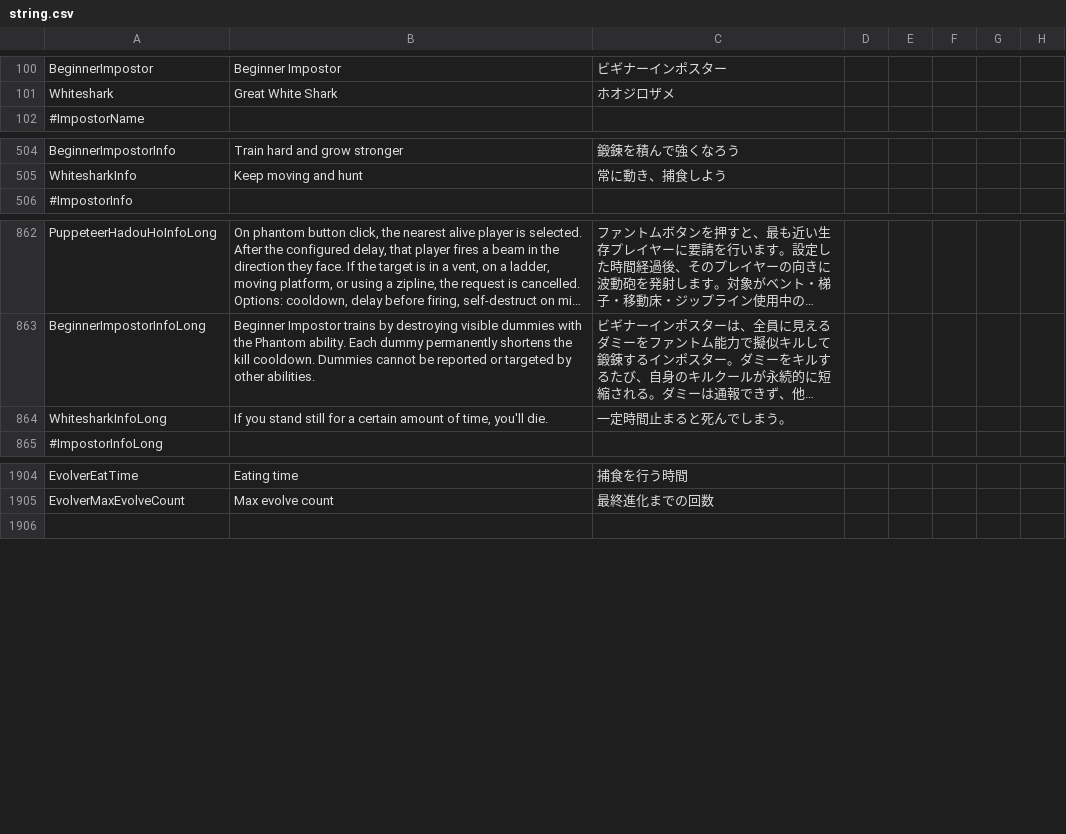
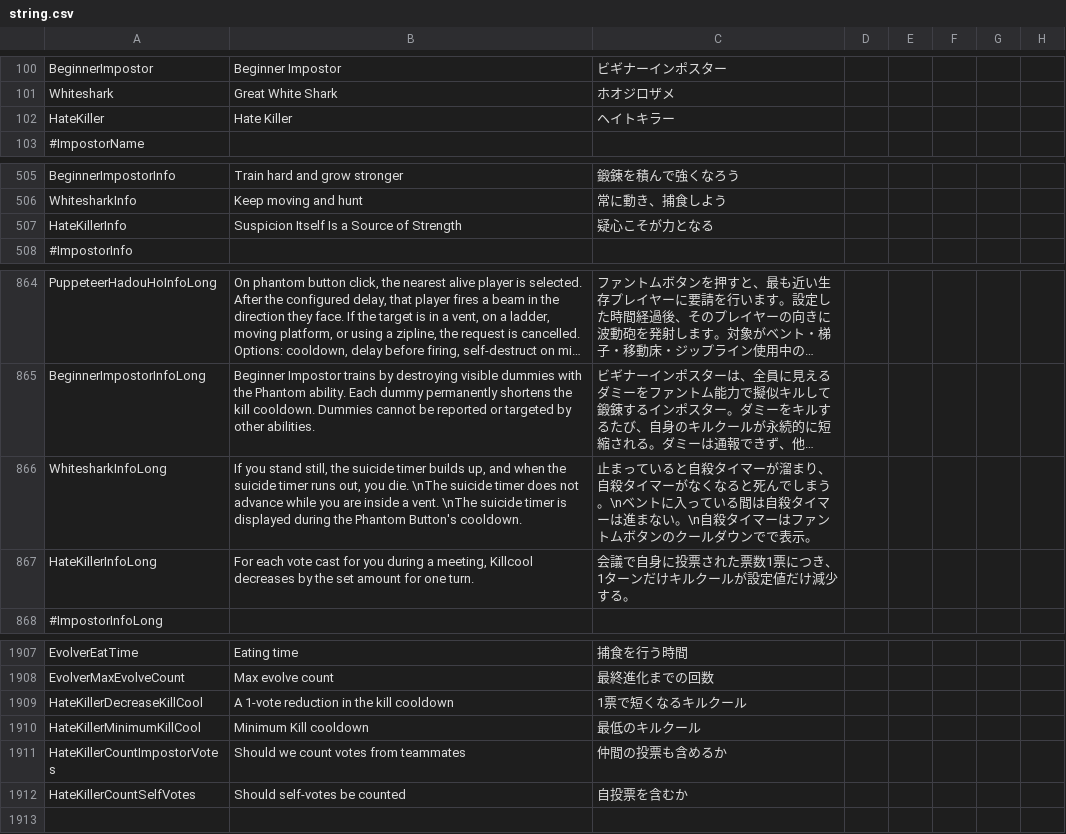
Before and after one commit to satokazoku/TownOfHost-Pko, a CSV file: Resources/string.csv, drawn as a sheet; only a part is shown, gaps mark what is left out; long unchanged cells end in …; addresses are those after the commit; the diff names each change by its address in the sheet, - before the commit and + after, or states it on an @@ line.

Commit message:
ヘイトキラーを追加

```diff
--- a/Resources/string.csv
+++ b/Resources/string.csv
+row 102: HateKiller | Hate Killer | ヘイトキラー
+row 507: HateKillerInfo | Suspicion Itself Is a Source of Strength | 疑心こそが力となる
-B866: …you stand still for a certain amount of time, you'll die.
+B866: …you stand still, the suicide timer builds up, and when the suicide timer runs out, you die. \nThe suicide timer does not advance while you are inside a vent. \nThe suicide timer is displayed during the Phantom Button's cooldown.
-C866: 一定時間止まると死んでしまう。
+C866: 止まっていると自殺タイマーが溜まり、自殺タイマーがなくなると死んでしまう。\nベントに入っている間は自殺タイマーは進まない。\n自殺タイマーはファントムボタンのクールダウンでで表示。
+row 867: HateKillerInfoLong | For each vote cast for you during a meeting, Killcool decreases by the set amount for one turn. | 会議で自身に投票された票数1票につき、1ターンだけキルクールが設定値だけ減少する。
+row 1909: HateKillerDecreaseKillCool | A 1-vote reduction in the kill cooldown | 1票で短くなるキルクール
+row 1910: HateKillerMinimumKillCool | Minimum Kill cooldown | 最低のキルクール
+row 1911: HateKillerCountImpostorVotes | Should we count votes from teammates | 仲間の投票も含めるか
+row 1912: HateKillerCountSelfVotes | Should self-votes be counted | 自投票を含むか
```
Also changed, not shown: 4 other files.
